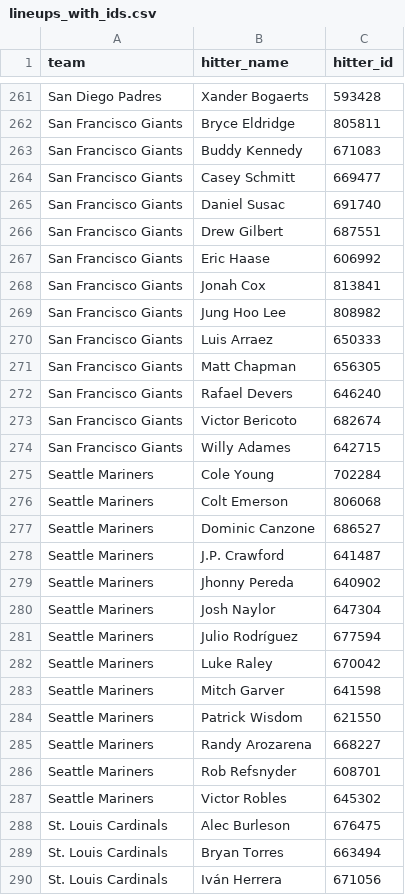
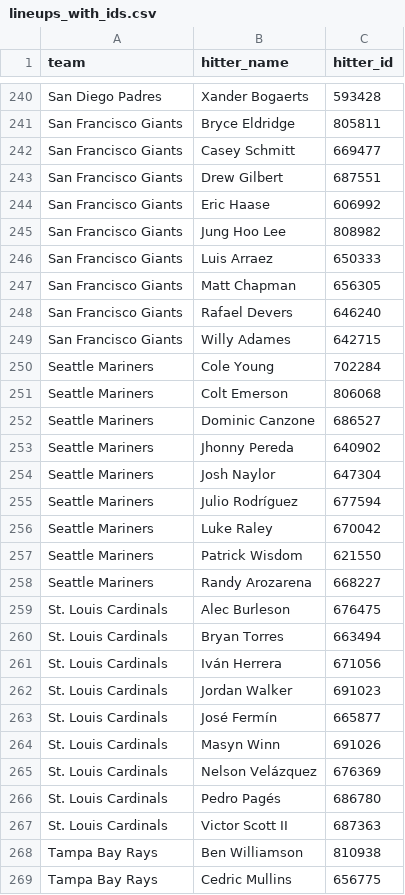
Before and after one commit to syocum9422-blip/sports_model_site, a CSV file: data/mlb/lineups_with_ids.csv, drawn as a sheet; only a part is shown, gaps mark what is left out; the shorter side is filled out with more unchanged rows; the diff covers the shown part only.

```diff
--- a/data/mlb/lineups_with_ids.csv
+++ b/data/mlb/lineups_with_ids.csv
@@ -262,8 +241,5 @@ San Diego Padres,Xander Bogaerts,593428
 San Francisco Giants,Bryce Eldridge,805811
-San Francisco Giants,Buddy Kennedy,671083
 San Francisco Giants,Casey Schmitt,669477
-San Francisco Giants,Daniel Susac,691740
 San Francisco Giants,Drew Gilbert,687551
 San Francisco Giants,Eric Haase,606992
-San Francisco Giants,Jonah Cox,813841
 San Francisco Giants,Jung Hoo Lee,808982
@@ -272,3 +248,2 @@ San Francisco Giants,Matt Chapman,656305
 San Francisco Giants,Rafael Devers,646240
-San Francisco Giants,Victor Bericoto,682674
 San Francisco Giants,Willy Adames,642715
@@ -277,3 +252,2 @@ Seattle Mariners,Colt Emerson,806068
 Seattle Mariners,Dominic Canzone,686527
-Seattle Mariners,J.P. Crawford,641487
 Seattle Mariners,Jhonny Pereda,640902
@@ -282,7 +256,4 @@ Seattle Mariners,Julio Rodríguez,677594
 Seattle Mariners,Luke Raley,670042
-Seattle Mariners,Mitch Garver,641598
 Seattle Mariners,Patrick Wisdom,621550
 Seattle Mariners,Randy Arozarena,668227
-Seattle Mariners,Rob Refsnyder,608701
-Seattle Mariners,Victor Robles,645302
 St. Louis Cardinals,Alec Burleson,676475
```
Also changed, not shown: 1 added row and 26 removed rows elsewhere in this file, 4 other files.
